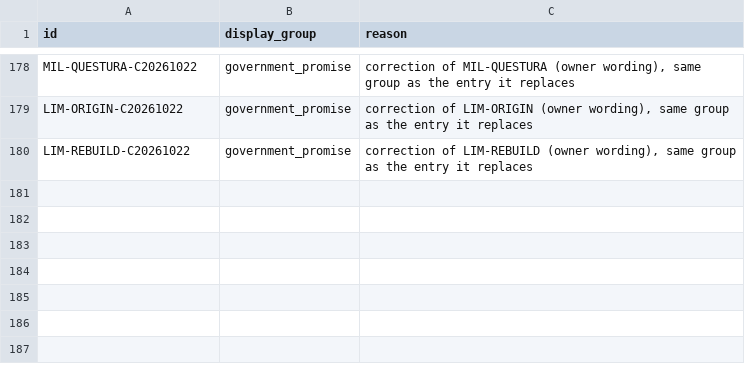
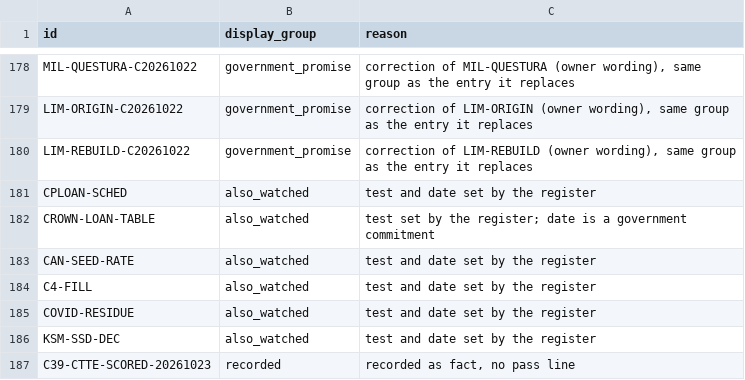
Before and after one commit to Citizenheldrecord/register, a CSV file: data/display-groups.csv, drawn as a sheet; only a part is shown, gaps mark what is left out.

```diff
--- a/data/display-groups.csv
+++ b/data/display-groups.csv
@@ -180 +180,8 @@ LIM-ORIGIN-C20261022,government_promise,"correction of LIM-ORIGIN (owner wording
 LIM-REBUILD-C20261022,government_promise,"correction of LIM-REBUILD (owner wording), same group as the entry it replaces"
+CPLOAN-SCHED,also_watched,test and date set by the register
+CROWN-LOAN-TABLE,also_watched,test set by the register; date is a government commitment
+CAN-SEED-RATE,also_watched,test and date set by the register
+C4-FILL,also_watched,test and date set by the register
+COVID-RESIDUE,also_watched,test and date set by the register
+KSM-SSD-DEC,also_watched,test and date set by the register
+C39-CTTE-SCORED-20261023,recorded,"recorded as fact, no pass line"
```
Also changed, not shown: data/entries.csv.
